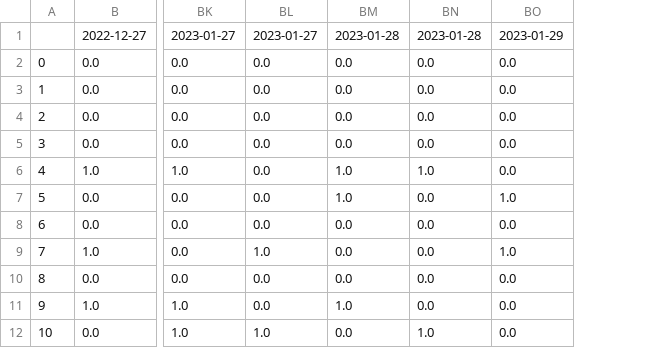
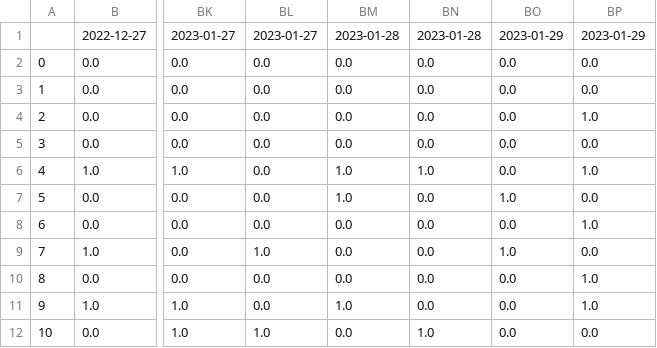
Before and after one commit to Peterstangolis/lottery_tracking_dashboard, a CSV file: data/lottery_num_tracking.csv, drawn as a sheet; only a part is shown, gaps mark what is left out; the diff names each change by its address in the sheet, - before the commit and + after, or states it on an @@ line.

```diff
--- a/data/lottery_num_tracking.csv
+++ b/data/lottery_num_tracking.csv
+column BP, rows 1-12: 2023-01-29 | 0.0 | 0.0 | 1.0 | 0.0 | 1.0 | 0.0 | 1.0 | 0.0 | 1.0 | 1.0 | 0.0
```
Also changed, not shown: data/keno_lottery_analysis.csv, data/keno_lottery_stats.csv, 1 other file.
